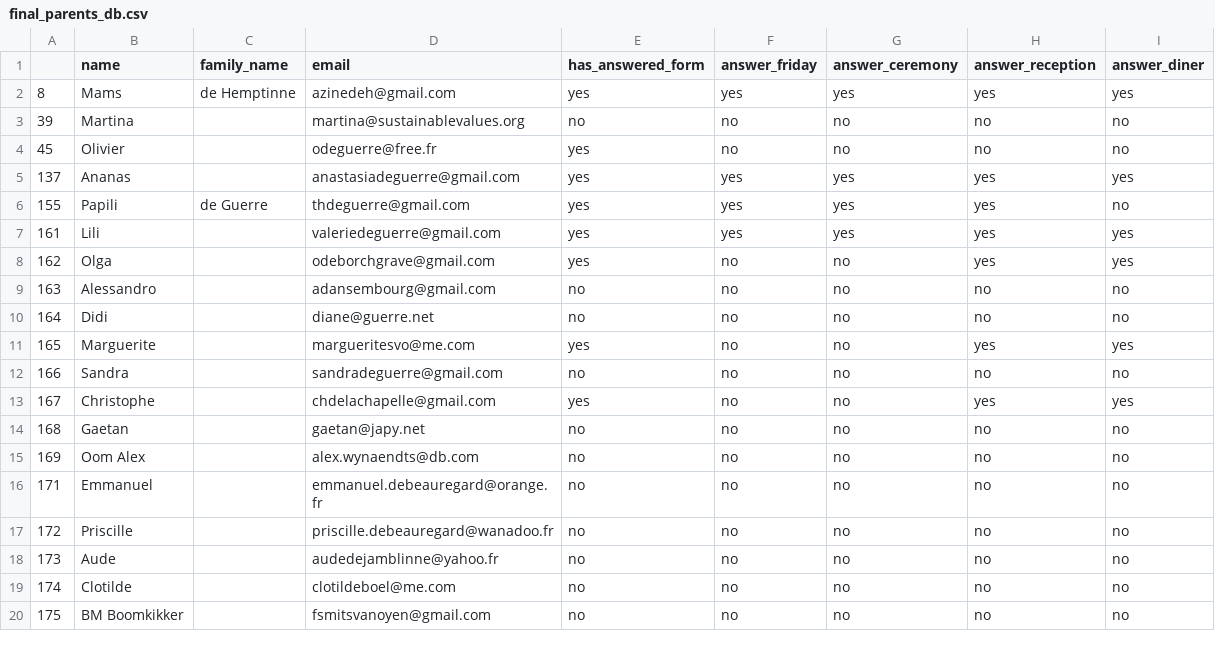
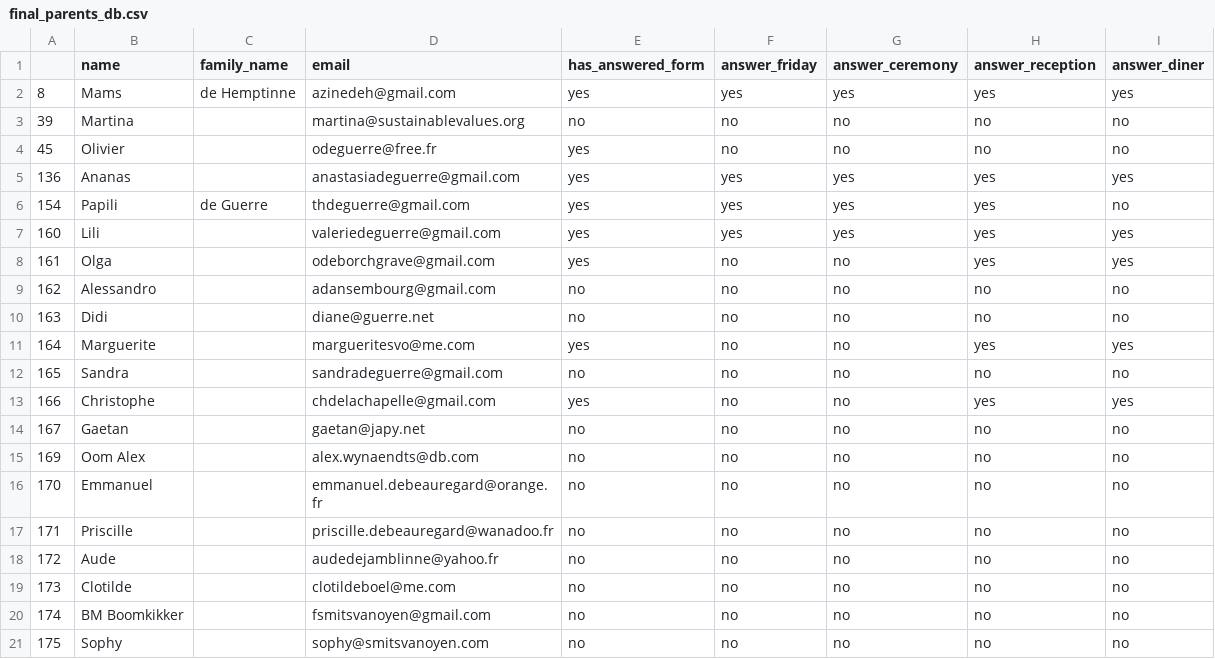
Before and after one commit to mat2m10/mavia, a CSV file: notebooks/final_parents_db.csv, drawn as a sheet; only a part is shown; the diff covers the shown part only.

```diff
--- a/notebooks/final_parents_db.csv
+++ b/notebooks/final_parents_db.csv
@@ -4,17 +4,18 @@
 45,Olivier,,odeguerre@free.fr,yes,no,no,no,no
-137,Ananas,,anastasiadeguerre@gmail.com,yes,yes,yes,yes,yes
-155,Papili,de Guerre,thdeguerre@gmail.com,yes,yes,yes,yes,no
-161,Lili,,valeriedeguerre@gmail.com,yes,yes,yes,yes,yes
-162,Olga,,odeborchgrave@gmail.com,yes,no,no,yes,yes
-163,Alessandro,,adansembourg@gmail.com,no,no,no,no,no
-164,Didi,,diane@guerre.net,no,no,no,no,no
-165,Marguerite,,margueritesvo@me.com,yes,no,no,yes,yes
-166,Sandra,,sandradeguerre@gmail.com,no,no,no,no,no
-167,Christophe,,chdelachapelle@gmail.com,yes,no,no,yes,yes
-168,Gaetan,,gaetan@japy.net,no,no,no,no,no
+136,Ananas,,anastasiadeguerre@gmail.com,yes,yes,yes,yes,yes
+154,Papili,de Guerre,thdeguerre@gmail.com,yes,yes,yes,yes,no
+160,Lili,,valeriedeguerre@gmail.com,yes,yes,yes,yes,yes
+161,Olga,,odeborchgrave@gmail.com,yes,no,no,yes,yes
+162,Alessandro,,adansembourg@gmail.com,no,no,no,no,no
+163,Didi,,diane@guerre.net,no,no,no,no,no
+164,Marguerite,,margueritesvo@me.com,yes,no,no,yes,yes
+165,Sandra,,sandradeguerre@gmail.com,no,no,no,no,no
+166,Christophe,,chdelachapelle@gmail.com,yes,no,no,yes,yes
+167,Gaetan,,gaetan@japy.net,no,no,no,no,no
 169,Oom Alex,,alex.wynaendts@db.com,no,no,no,no,no
-171,Emmanuel,,emmanuel.debeauregard@orange.fr,no,no,no,no,no
-172,Priscille,,priscille.debeauregard@wanadoo.fr,no,no,no,no,no
-173,Aude,,audedejamblinne@yahoo.fr,no,no,no,no,no
-174,Clotilde,,clotildeboel@me.com,no,no,no,no,no
-175,BM Boomkikker,,fsmitsvanoyen@gmail.com,no,no,no,no,no
+170,Emmanuel,,emmanuel.debeauregard@orange.fr,no,no,no,no,no
+171,Priscille,,priscille.debeauregard@wanadoo.fr,no,no,no,no,no
+172,Aude,,audedejamblinne@yahoo.fr,no,no,no,no,no
+173,Clotilde,,clotildeboel@me.com,no,no,no,no,no
+174,BM Boomkikker,,fsmitsvanoyen@gmail.com,no,no,no,no,no
+175,Sophy,,sophy@smitsvanoyen.com,no,no,no,no,no
```
Also changed, not shown: 1 added row, 2 removed rows and 27 edited cells elsewhere in this file, notebooks/final_youth_db.csv, notebooks/seating_cleaned.csv, 3 other files.
